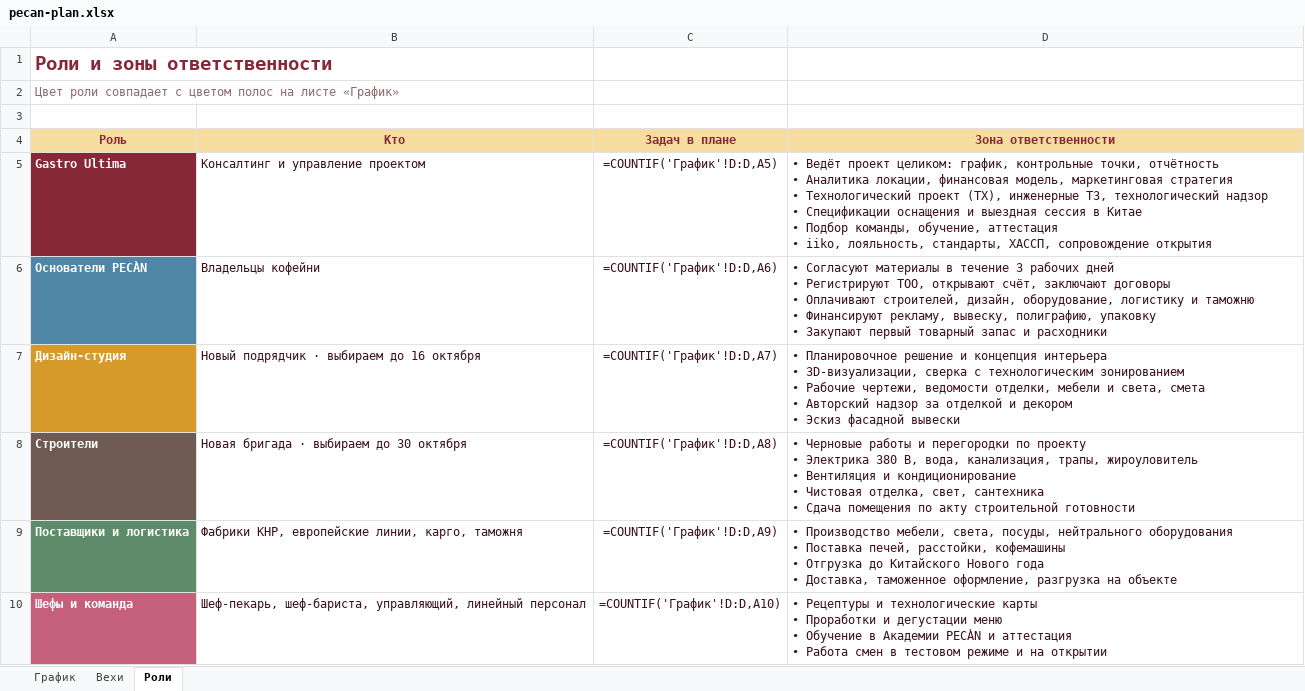
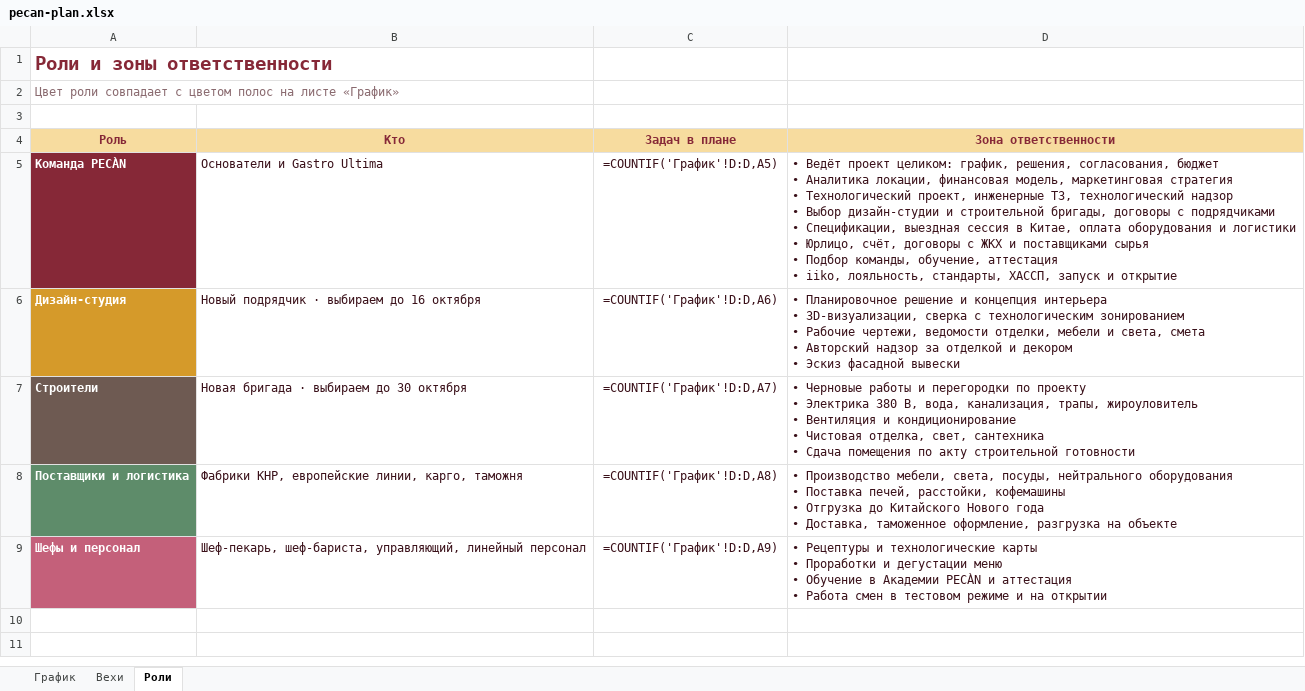
Before and after one commit to ogaffink-maker/pecan-plan, an Excel workbook: pecan-plan.xlsx, sheet Роли, drawn as a sheet; values as stored, in another font and other column widths than the file's, no borders; formulas without a stored value are shown as written; removed rows and columns are numbered as before the commit, all else as after; ↵ is a line break in a cell; the diff names each change by its address in the sheet, - before the commit and + after, or states it on an @@ line.

```diff
--- a/pecan-plan.xlsx (sheet Роли)
+++ b/pecan-plan.xlsx (sheet Роли)
-row 5: Gastro Ultima | Консалтинг и управление проектом | =COUNTIF('График'!D:D,A5) | • Ведёт проект целиком: график, контрольные точки, отчётность ↵ • Аналитика локации, финансовая модель, маркетинговая стратегия ↵ • Технологический проект (ТХ), инженерные ТЗ, технологический надзор ↵ • Спецификации оснащения и выездная сессия в Китае ↵ • Подбор команды, обучение, аттестация ↵ • iiko, лояльность, стандарты, ХАССП, сопровождение открытия
-row 6: Основатели PECÀN | Владельцы кофейни | =COUNTIF('График'!D:D,A6) | • Согласуют материалы в течение 3 рабочих дней ↵ • Регистрируют ТОО, открывают счёт, заключают договоры ↵ • Оплачивают строителей, дизайн, оборудование, логистику и таможню ↵ • Финансируют рекламу, вывеску, полиграфию, упаковку ↵ • Закупают первый товарный запас и расходники
+row 5: Команда PECÀN | Основатели и Gastro Ultima | =COUNTIF('График'!D:D,A5) | • Ведёт проект целиком: график, решения, согласования, бюджет ↵ • Аналитика локации, финансовая модель, маркетинговая стратегия ↵ • Технологический проект, инженерные ТЗ, технологический надзор ↵ • Выбор дизайн-студии и строительной бригады, договоры с подрядчиками ↵ • Спецификации, выездная сессия в Китае, оплата оборудования и логистики ↵ • Юрлицо, счёт, договоры с ЖКХ и поставщиками сырья ↵ • Подбор команды, обучение, аттестация ↵ • iiko, лояльность, стандарты, ХАССП, запуск и открытие
-C6 (Задач в плане): =COUNTIF('График'!D:D,A7)
+C6 (Задач в плане): =COUNTIF('График'!D:D,A6)
-C7 (Задач в плане): =COUNTIF('График'!D:D,A8)
+C7 (Задач в плане): =COUNTIF('График'!D:D,A7)
-C8 (Задач в плане): =COUNTIF('График'!D:D,A9)
+C8 (Задач в плане): =COUNTIF('График'!D:D,A8)
-A9 (Роль): Шефы и команда
+A9 (Роль): Шефы и персонал
-C9 (Задач в плане): =COUNTIF('График'!D:D,A10)
+C9 (Задач в плане): =COUNTIF('График'!D:D,A9)
```
Also changed, not shown: sheet График, sheet Вехи.
